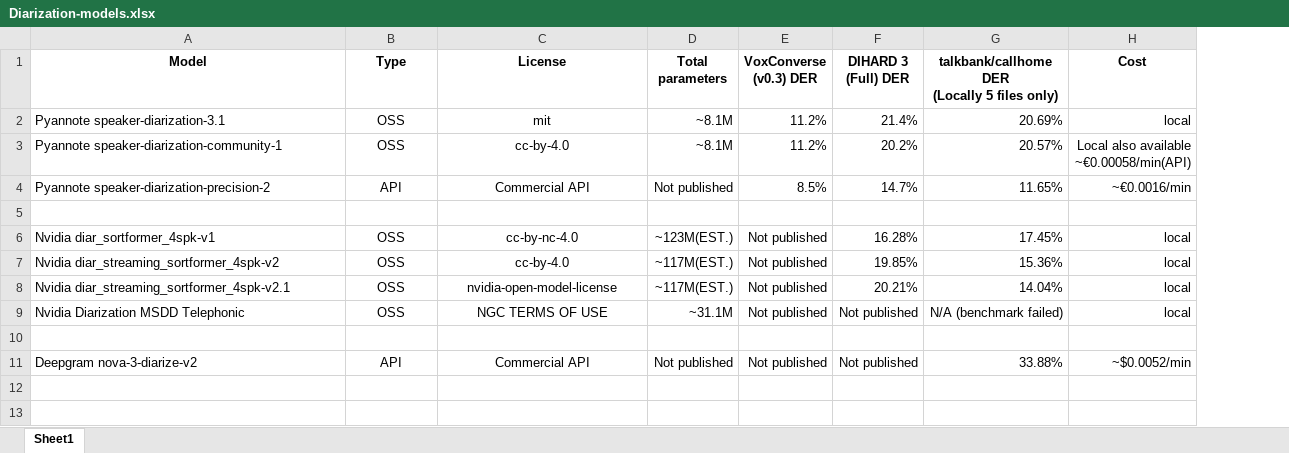
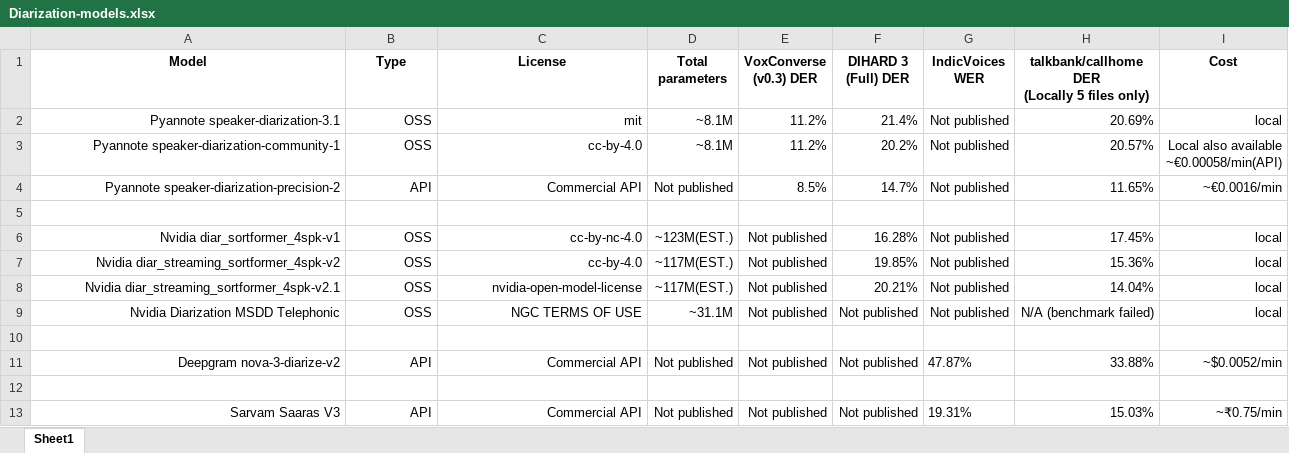
Before and after one commit to arpitgarg88/dairization-model-test, an Excel workbook: Diarization-models.xlsx, sheet Sheet1, drawn as a sheet; values as stored, in another font and other column widths than the file's, no borders; the diff names each change by its address in the sheet, - before the commit and + after, or states it on an @@ line.

Commit message:
Add Sarvam Saaras v3 batch diarization with benchmark and test outputs

```diff
--- a/Diarization-models.xlsx (sheet Sheet1)
+++ b/Diarization-models.xlsx (sheet Sheet1)
+column G (IndicVoices WER), rows 2-11: Not published | Not published | Not published |  | Not published | Not published | Not published | Not published |  | 47.87%
-A2:A4 alignment: left
+A2:A4 alignment: right
-B2:C4 alignment: center
+B2:C4 alignment: right
-A6:A9 alignment: left
+A6:A9 alignment: right
-B6:C9 alignment: center
+B6:C9 alignment: right
-A11 alignment: left
+A11 alignment: right
-B11:C11 alignment: center
+B11:C11 alignment: right
+row 12: (empty)
+row 13: Sarvam Saaras V3 | API | Commercial API | Not published | Not published | Not published | 19.31% | 15.03% | ~₹0.75/min
```
Also changed, not shown: 13 other files.
